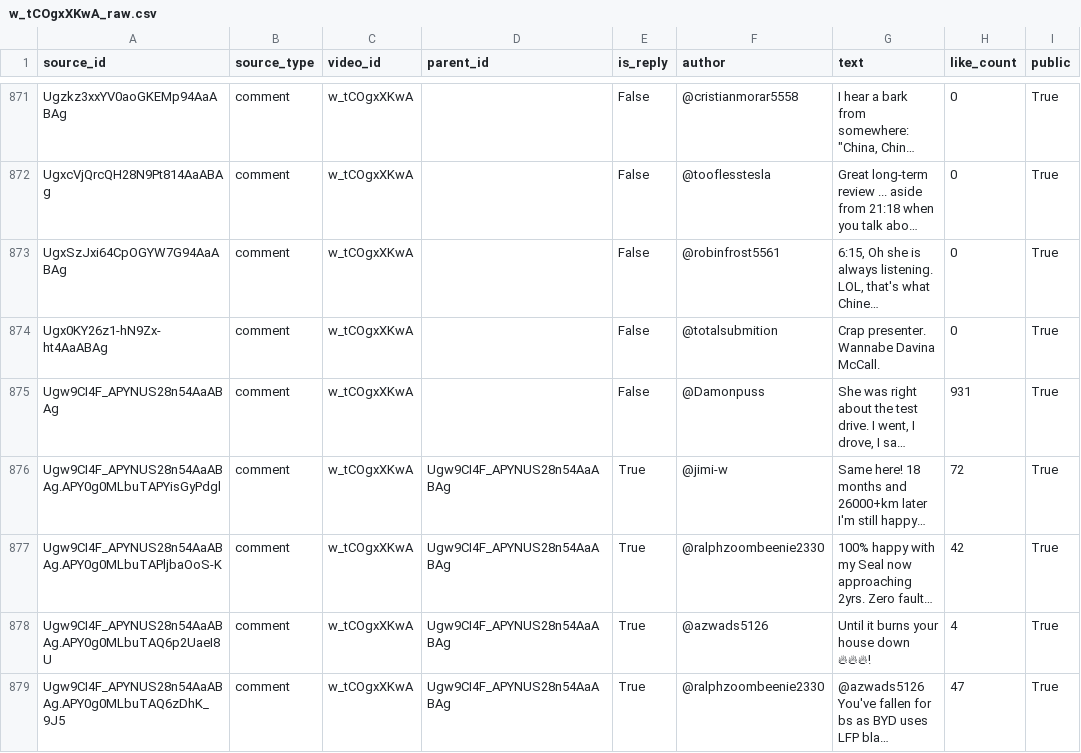
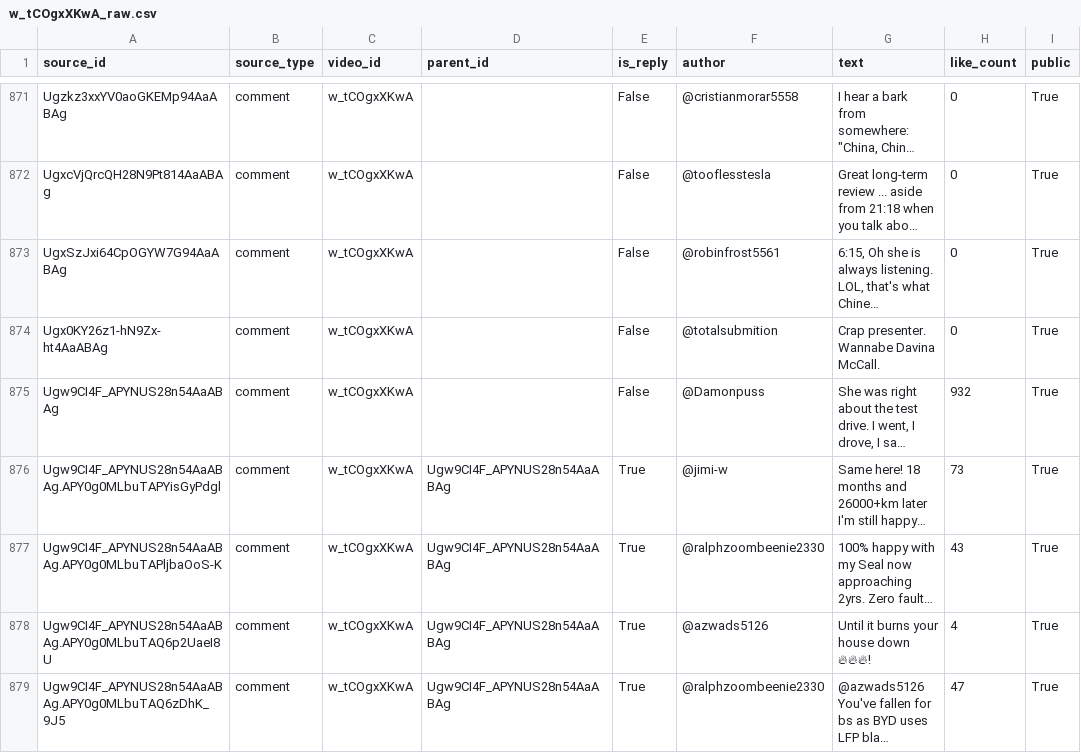
Before and after one commit to adullakadar/LLS-nlp-project, a CSV file: model_data/w_tCOgxXKwA_raw.csv, drawn as a sheet; only a part is shown, gaps mark what is left out; long unchanged cells end in …; the diff names each change by its address in the sheet, - before the commit and + after, or states it on an @@ line.

```diff
--- a/model_data/w_tCOgxXKwA_raw.csv
+++ b/model_data/w_tCOgxXKwA_raw.csv
-H875 (like_count): 931
+H875 (like_count): 932
-H876 (like_count): 72
+H876 (like_count): 73
-H877 (like_count): 42
+H877 (like_count): 43
```
Also changed, not shown: model_data/52O3cYsyZMo_raw.csv, model_data/DHRxnTPrzOQ_raw.csv, 7 other files.
